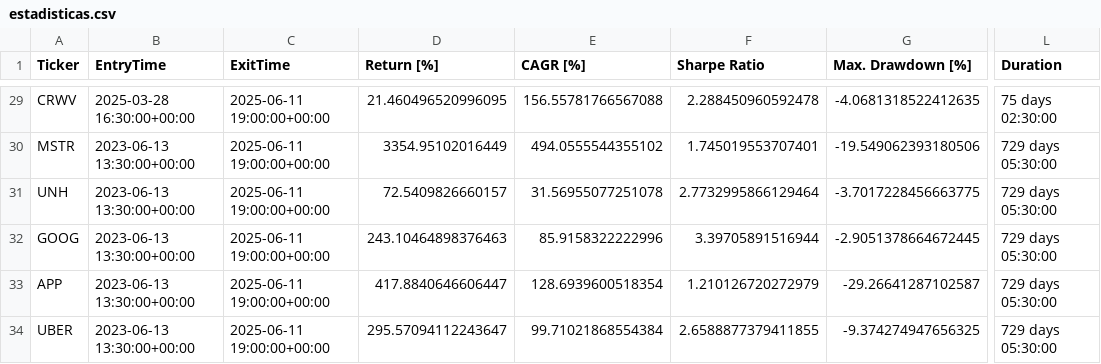
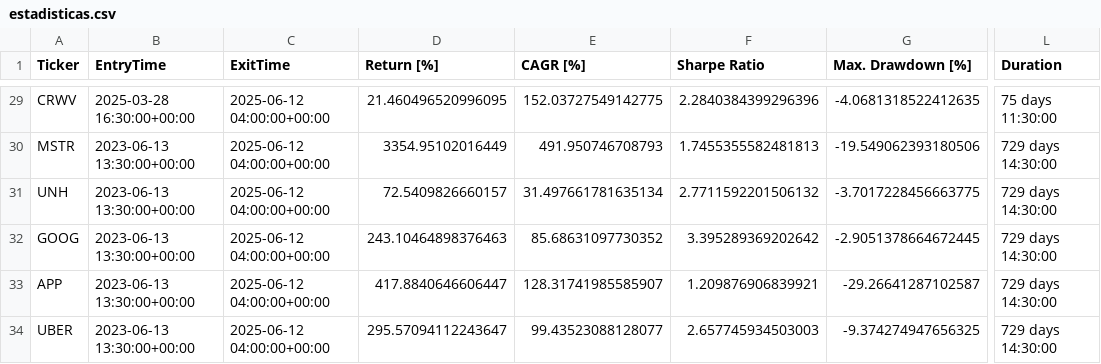
Before and after one commit to kaliinversionesyservicios/TraderEstrategias, a CSV file: data/backtesting/estadisticas.csv, drawn as a sheet; only a part is shown, gaps mark what is left out; the diff covers the shown part only; the diff names each change by its address in the sheet, - before the commit and + after, or states it on an @@ line.

```diff
--- a/data/backtesting/estadisticas.csv
+++ b/data/backtesting/estadisticas.csv
-C29:C34 (ExitTime): 2025-06-11 19:00:00+00:00
+C29:C34 (ExitTime): 2025-06-12 04:00:00+00:00
-E29 (CAGR [%]): 156.55781766567088
+E29 (CAGR [%]): 152.03727549142775
-F29 (Sharpe Ratio): 2.288450960592478
+F29 (Sharpe Ratio): 2.2840384399296396
-L29 (Duration): 75 days 02:30:00
+L29 (Duration): 75 days 11:30:00
-E30 (CAGR [%]): 494.0555544355102
+E30 (CAGR [%]): 491.950746708793
-F30 (Sharpe Ratio): 1.745019553707401
+F30 (Sharpe Ratio): 1.7455355582481813
-L30:L34 (Duration): 729 days 05:30:00
+L30:L34 (Duration): 729 days 14:30:00
-E31 (CAGR [%]): 31.56955077251078
+E31 (CAGR [%]): 31.497661781635134
-F31 (Sharpe Ratio): 2.7732995866129464
+F31 (Sharpe Ratio): 2.7711592201506132
-E32 (CAGR [%]): 85.9158322222996
+E32 (CAGR [%]): 85.68631097730352
-F32 (Sharpe Ratio): 3.39705891516944
+F32 (Sharpe Ratio): 3.395289369202642
-E33 (CAGR [%]): 128.6939600518354
+E33 (CAGR [%]): 128.31741985585907
-F33 (Sharpe Ratio): 1.210126720272979
+F33 (Sharpe Ratio): 1.209876906839921
-E34 (CAGR [%]): 99.71021868554384
+E34 (CAGR [%]): 99.43523088128077
-F34 (Sharpe Ratio): 2.6588877379411855
+F34 (Sharpe Ratio): 2.657745934503003
```
Also changed, not shown: 110 edited cells elsewhere in this file, data/backtesting/trades.csv, 11 other files.
